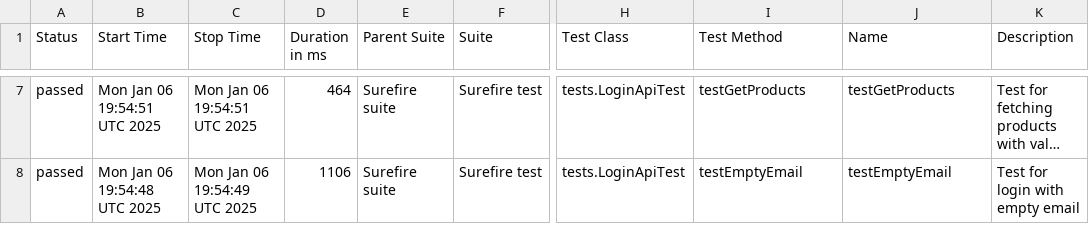
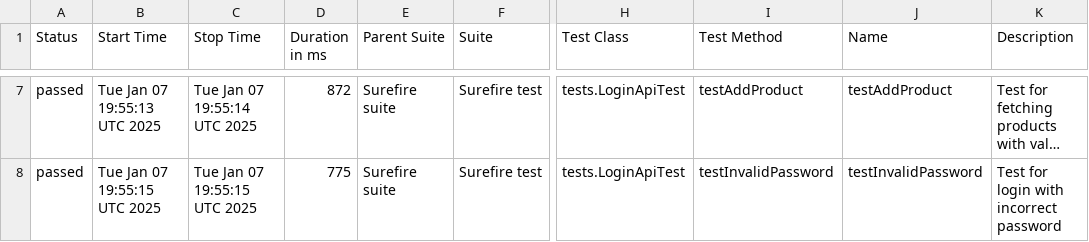
Before and after one commit to RaikhelsonV/SeleniumRestAssuredTesting, a CSV file: data/suites.csv, drawn as a sheet; only a part is shown, gaps mark what is left out; long unchanged cells end in …; the diff covers the shown part only; the diff names each change by its address in the sheet, - before the commit and + after, or states it on an @@ line.

```diff
--- a/data/suites.csv
+++ b/data/suites.csv
-B7 (Start Time): Mon Jan 06 19:54:51 UTC 2025
+B7 (Start Time): Tue Jan 07 19:55:13 UTC 2025
-C7 (Stop Time): Mon Jan 06 19:54:51 UTC 2025
+C7 (Stop Time): Tue Jan 07 19:55:14 UTC 2025
-D7 (Duration in ms): 464
+D7 (Duration in ms): 872
-I7 (Test Method): testGetProducts
+I7 (Test Method): testAddProduct
-J7 (Name): testGetProducts
+J7 (Name): testAddProduct
-B8 (Start Time): Mon Jan 06 19:54:48 UTC 2025
+B8 (Start Time): Tue Jan 07 19:55:15 UTC 2025
-C8 (Stop Time): Mon Jan 06 19:54:49 UTC 2025
+C8 (Stop Time): Tue Jan 07 19:55:15 UTC 2025
-D8 (Duration in ms): 1106
+D8 (Duration in ms): 775
-I8 (Test Method): testEmptyEmail
+I8 (Test Method): testInvalidPassword
-J8 (Name): testEmptyEmail
+J8 (Name): testInvalidPassword
-K8 (Description): Test for login with empty email
+K8 (Description): Test for login with incorrect password
```
Also changed, not shown: 31 edited cells elsewhere in this file, data/behaviors.csv, 27 other files.
